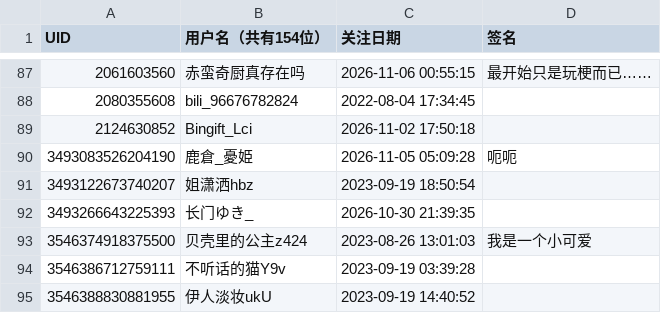
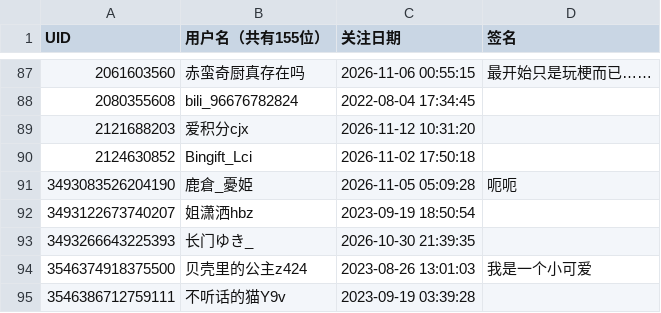
Before and after one commit to yuluoshenjun/bili_fans, a CSV file: fans.csv, drawn as a sheet; only a part is shown, gaps mark what is left out; the shorter side is filled out with more unchanged rows; the diff names each change by its address in the sheet, - before the commit and + after, or states it on an @@ line.

```diff
--- a/fans.csv
+++ b/fans.csv
-B1: 用户名（共有154位）
+B1: 用户名（共有155位）
+row 89: 2121688203 | 爱积分cjx | 2026-11-12 10:31:20
```
